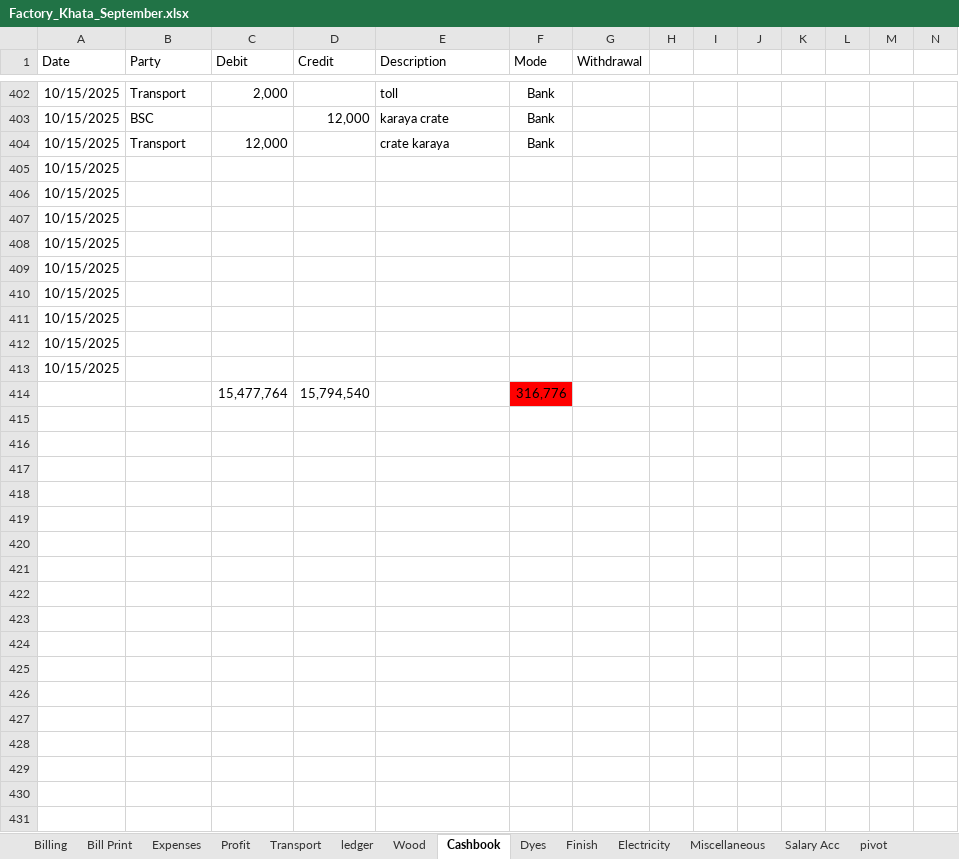
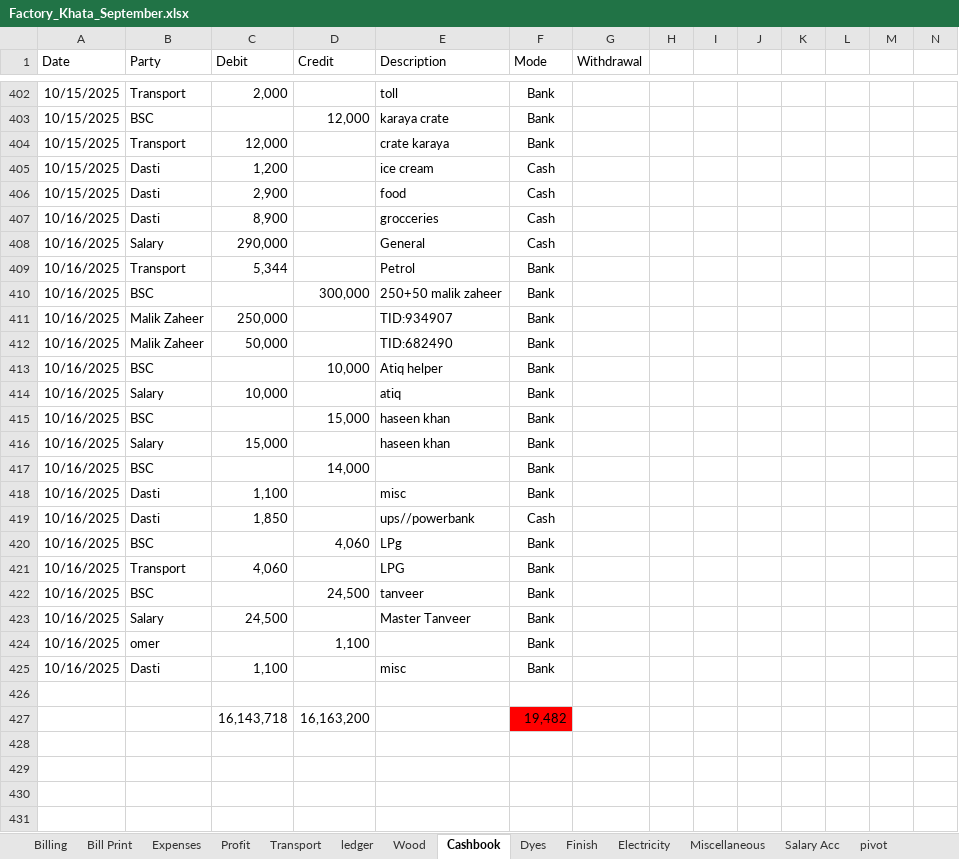
Before and after one commit to omerrazzaq4/AlHamd_Sept, an Excel workbook: Factory_Khata_September.xlsx, sheet Cashbook, drawn as a sheet; only a part is shown, gaps mark what is left out; values as stored, in another font and other column widths than the file's, no borders; charts and pictures and table styles not drawn; removed rows and columns are numbered as before the commit, all else as after; rows hold the shown columns only; the diff covers the shown part only; the diff names each change by its address in the sheet, - before the commit and + after, or states it on an @@ line.

Commit message:
Add files via upload

```diff
--- a/Factory_Khata_September.xlsx (sheet Cashbook)
+++ b/Factory_Khata_September.xlsx (sheet Cashbook)
-row 405: 10/15/2025
-row 406: 10/15/2025
-row 407: 10/15/2025
-row 408: 10/15/2025
-row 409: 10/15/2025
+row 405: 10/15/2025 | Dasti | 1,200 |  | ice cream | Cash
+row 406: 10/15/2025 | Dasti | 2,900 |  | food | Cash
+row 407: 10/16/2025 | Dasti | 8,900 |  | grocceries | Cash
+row 408: 10/16/2025 | Salary | 290,000 |  | General | Cash
+row 409: 10/16/2025 | Transport | 5,344 |  | Petrol | Bank
+row 410: 10/16/2025 | BSC |  | 300,000 | 250+50 malik zaheer | Bank
+row 411: 10/16/2025 | Malik Zaheer | 250,000 |  | TID:934907 | Bank
+row 412: 10/16/2025 | Malik Zaheer | 50,000 |  | TID:682490 | Bank
+row 413: 10/16/2025 | BSC |  | 10,000 | Atiq helper | Bank
+row 414: 10/16/2025 | Salary | 10,000 |  | atiq | Bank
+row 415: 10/16/2025 | BSC |  | 15,000 | haseen khan | Bank
+row 416: 10/16/2025 | Salary | 15,000 |  | haseen khan | Bank
+row 417: 10/16/2025 | BSC |  | 14,000 |  | Bank
+row 418: 10/16/2025 | Dasti | 1,100 |  | misc | Bank
+row 419: 10/16/2025 | Dasti | 1,850 |  | ups//powerbank | Cash
+row 420: 10/16/2025 | BSC |  | 4,060 | LPg | Bank
+row 421: 10/16/2025 | Transport | 4,060 |  | LPG | Bank
+row 422: 10/16/2025 | BSC |  | 24,500 | tanveer | Bank
+row 423: 10/16/2025 | Salary | 24,500 |  | Master Tanveer | Bank
+row 424: 10/16/2025 | omer |  | 1,100 |  | Bank
+row 425: 10/16/2025 | Dasti | 1,100 |  | misc | Bank
-A426 (Date): 10/15/2025
+A426 (Date): (empty)
+row 427:  |  | 16,143,718 | 16,163,200 |  | 19,482
-A428:A430 (Date): 10/15/2025
+A428:A430 (Date): (empty)
-row 431:  |  | 15,477,764 | 15,794,540 |  | 316,776
+row 431: (empty)
-F431 fill: #FF0000
+F431 fill: none
```
Also changed, not shown: 1 added row and 7 edited cells elsewhere in this sheet, sheet Profit, sheet Transport, sheet Billing, sheet Expenses, sheet Balance, sheet Salary Acc.
